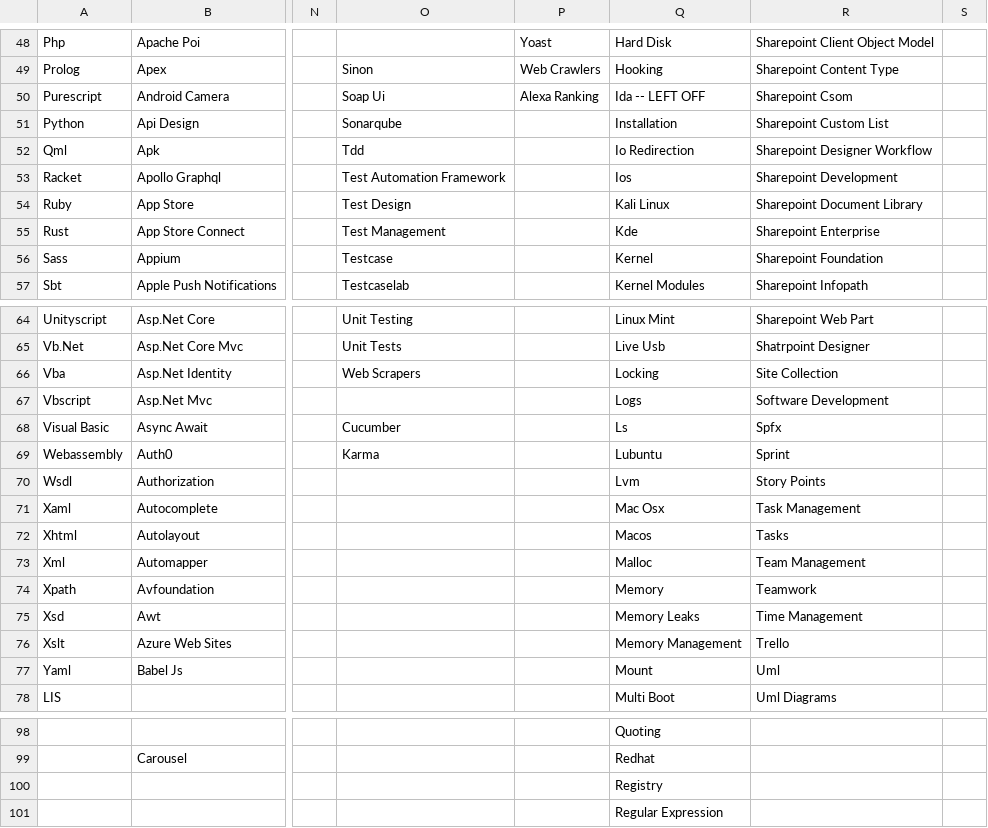
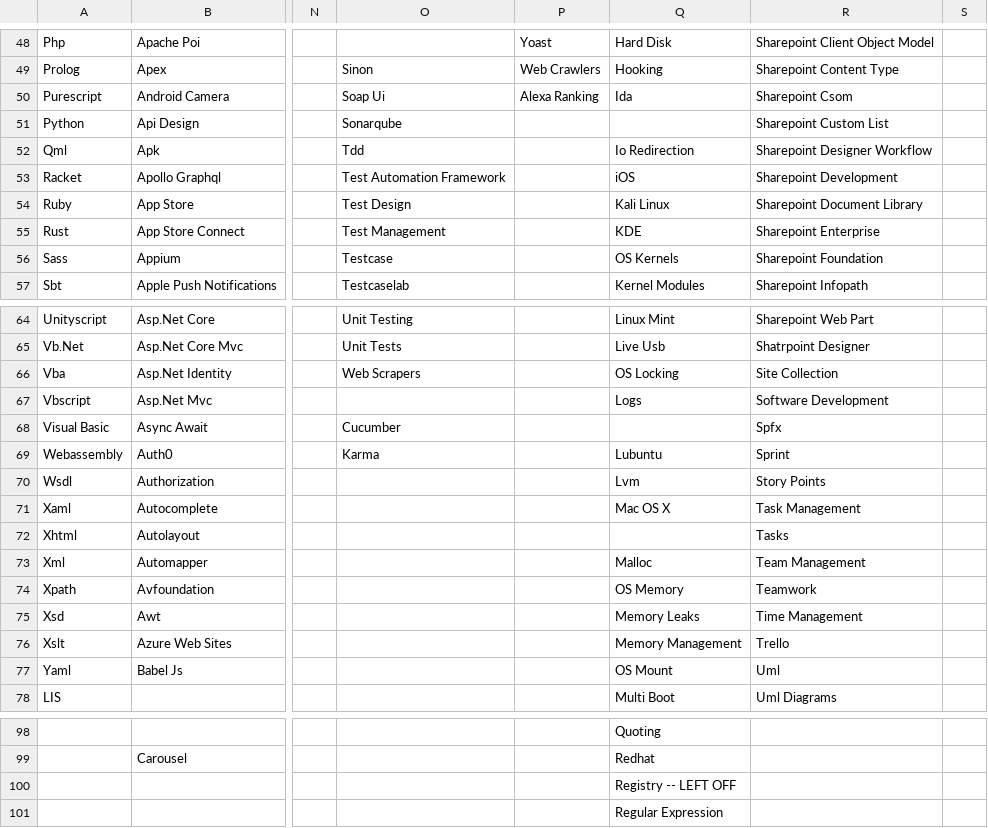
Before and after one commit to ldtalent/rk-scraping-skills, a CSV file: Final_Skill_Data.csv, drawn as a sheet; only a part is shown, gaps mark what is left out; the diff covers the shown part only; the diff names each change by its address in the sheet, - before the commit and + after, or states it on an @@ line.

Commit message:
completed 50 more os section

```diff
--- a/Final_Skill_Data.csv
+++ b/Final_Skill_Data.csv
-Q50: Ida -- LEFT OFF
+Q50: Ida
-Q51: Installation
+Q51: (empty)
-Q53: Ios
+Q53: iOS
-Q55: Kde
+Q55: KDE
-Q56: Kernel
+Q56: OS Kernels
-Q66: Locking
+Q66: OS Locking
-Q68: Ls
+Q68: (empty)
-Q71: Mac Osx
+Q71: Mac OS X
-Q72: Macos
+Q72: (empty)
-Q74: Memory
+Q74: OS Memory
-Q77: Mount
+Q77: OS Mount
-Q100: Registry
+Q100: Registry -- LEFT OFF
```
Also changed, not shown: 5 edited cells elsewhere in this file.
